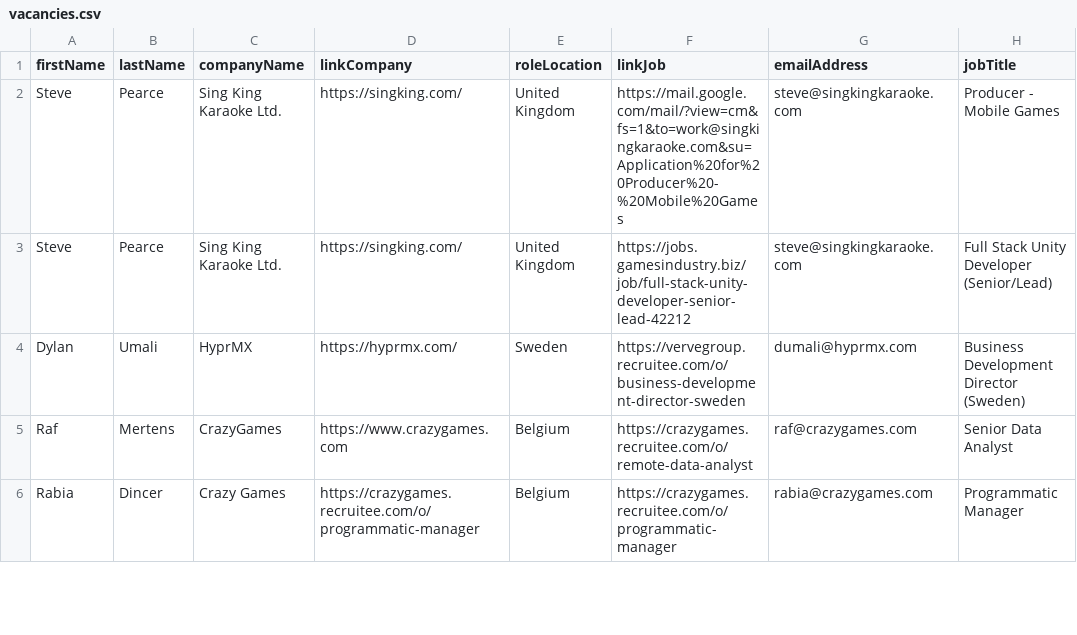
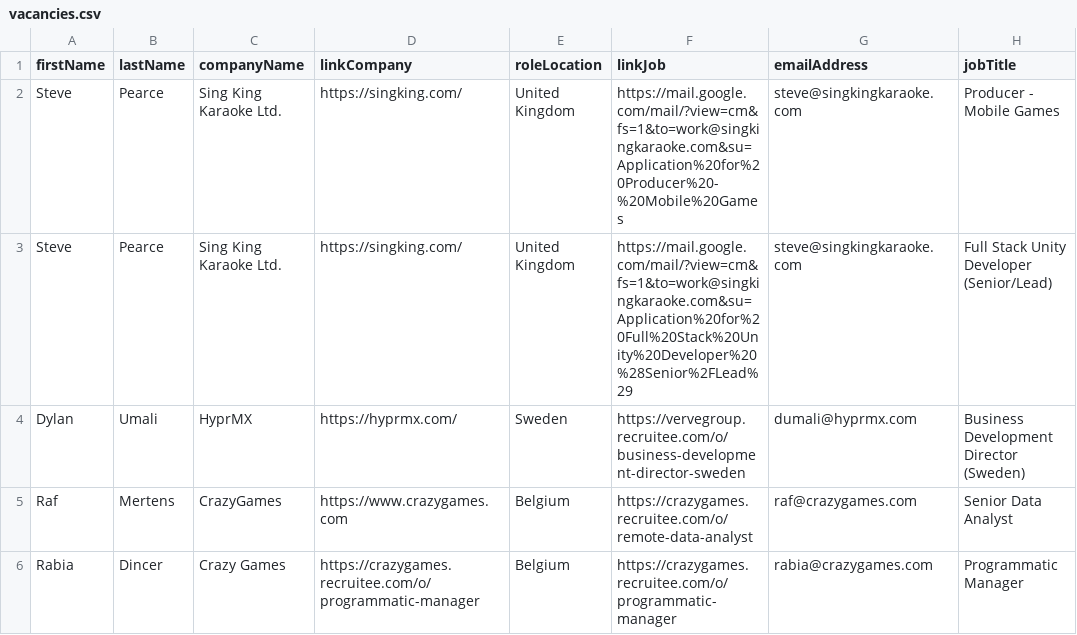
Before and after one commit to GamesFactoryTalents/GameDevTalents--SubscriptionBoard, a CSV file: src/generated/vacancies.csv, drawn as a sheet; only a part is shown; the diff names each change by its address in the sheet, - before the commit and + after, or states it on an @@ line.

Commit message:
7.10

```diff
--- a/src/generated/vacancies.csv
+++ b/src/generated/vacancies.csv
-F3 (linkJob): https://jobs.gamesindustry.biz/job/full-stack-unity-developer-senior-lead-42212
+F3 (linkJob): https://mail.google.com/mail/?view=cm&fs=1&to=work@singkingkaraoke.com&su=Application%20for%20Full%20Stack%20Unity%20Developer%20%28Senior%2FLead%29
```
